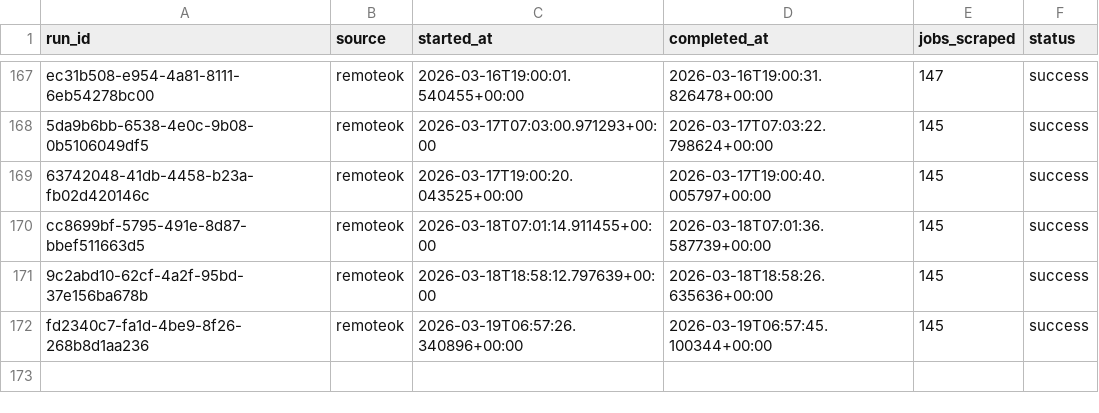
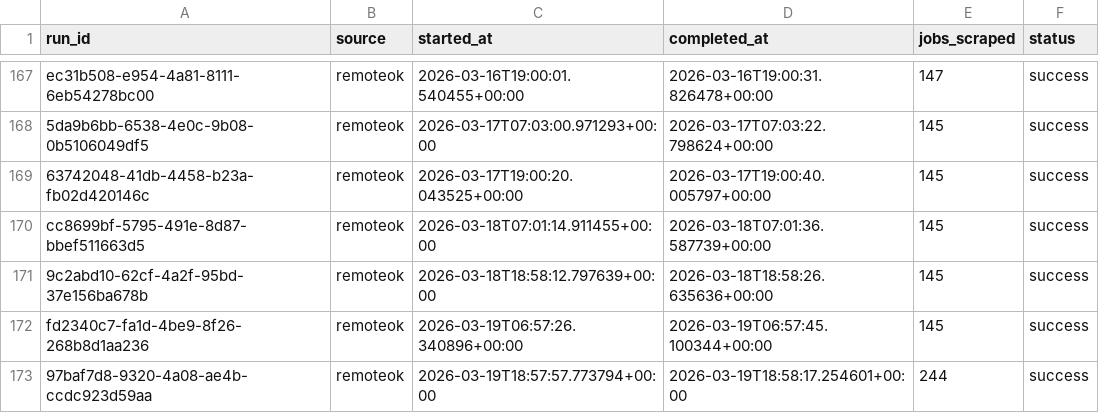
Before and after one commit to tanprabhu/job-market-pulse, a CSV file: data/meta/scrape_runs.csv, drawn as a sheet; only a part is shown, gaps mark what is left out.

```diff
--- a/data/meta/scrape_runs.csv
+++ b/data/meta/scrape_runs.csv
@@ -172 +172,2 @@ cc8699bf-5795-491e-8d87-bbef511663d5,remoteok,2026-03-18T07:01:14.911455+00:00,2
 fd2340c7-fa1d-4be9-8f26-268b8d1aa236,remoteok,2026-03-19T06:57:26.340896+00:00,2026-03-19T06:57:45.100344+00:00,145,success
+97baf7d8-9320-4a08-ae4b-ccdc923d59aa,remoteok,2026-03-19T18:57:57.773794+00:00,2026-03-19T18:58:17.254601+00:00,244,success
```
Also changed, not shown: data/processed/data_clean.csv, data/processed/run_job_info.csv, 1 other file.
